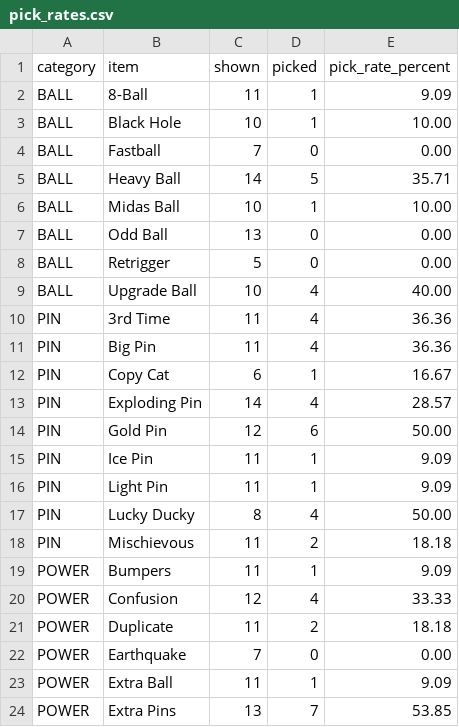
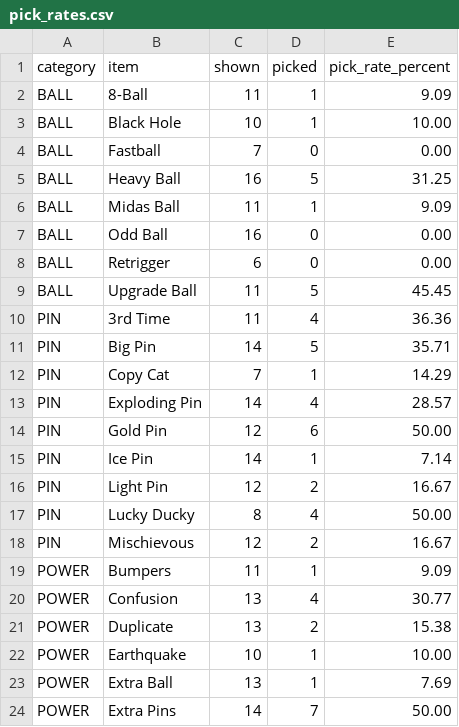
Before and after one commit to harry-glen06/bowlXtreme, a CSV file: pick_rates.csv, drawn as a sheet; only a part is shown; the diff covers the shown part only.

```diff
--- a/pick_rates.csv
+++ b/pick_rates.csv
@@ -4,21 +4,21 @@ BALL,Black Hole,10,1,10.00
 BALL,Fastball,7,0,0.00
-BALL,Heavy Ball,14,5,35.71
-BALL,Midas Ball,10,1,10.00
-BALL,Odd Ball,13,0,0.00
-BALL,Retrigger,5,0,0.00
-BALL,Upgrade Ball,10,4,40.00
+BALL,Heavy Ball,16,5,31.25
+BALL,Midas Ball,11,1,9.09
+BALL,Odd Ball,16,0,0.00
+BALL,Retrigger,6,0,0.00
+BALL,Upgrade Ball,11,5,45.45
 PIN,3rd Time,11,4,36.36
-PIN,Big Pin,11,4,36.36
-PIN,Copy Cat,6,1,16.67
+PIN,Big Pin,14,5,35.71
+PIN,Copy Cat,7,1,14.29
 PIN,Exploding Pin,14,4,28.57
 PIN,Gold Pin,12,6,50.00
-PIN,Ice Pin,11,1,9.09
-PIN,Light Pin,11,1,9.09
+PIN,Ice Pin,14,1,7.14
+PIN,Light Pin,12,2,16.67
 PIN,Lucky Ducky,8,4,50.00
-PIN,Mischievous,11,2,18.18
+PIN,Mischievous,12,2,16.67
 POWER,Bumpers,11,1,9.09
-POWER,Confusion,12,4,33.33
-POWER,Duplicate,11,2,18.18
-POWER,Earthquake,7,0,0.00
-POWER,Extra Ball,11,1,9.09
-POWER,Extra Pins,13,7,53.85
+POWER,Confusion,13,4,30.77
+POWER,Duplicate,13,2,15.38
+POWER,Earthquake,10,1,10.00
+POWER,Extra Ball,13,1,7.69
+POWER,Extra Pins,14,7,50.00
```
Also changed, not shown: 14 edited cells elsewhere in this file, 2 other files.
